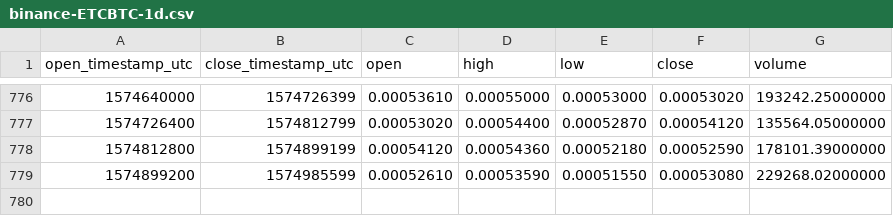
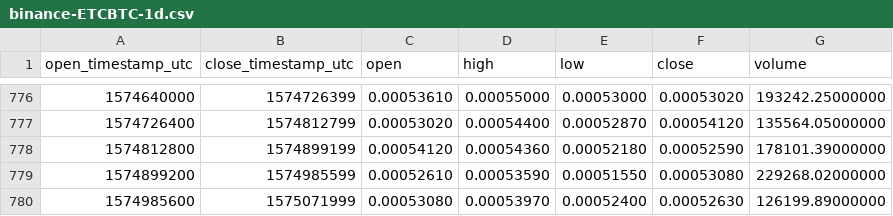
Before and after one commit to cryptobigbro/binance-ETCBTC, a CSV file: binance-ETCBTC-1d.csv, drawn as a sheet; only a part is shown, gaps mark what is left out; the diff names each change by its address in the sheet, - before the commit and + after, or states it on an @@ line.

Commit message:
Update OHLCV data.

```diff
--- a/binance-ETCBTC-1d.csv
+++ b/binance-ETCBTC-1d.csv
+row 780: 1574985600 | 1575071999 | 0.00053080 | 0.00053970 | 0.00052400 | 0.00052630 | 126199.89000000
```
Also changed, not shown: 1 other file.
